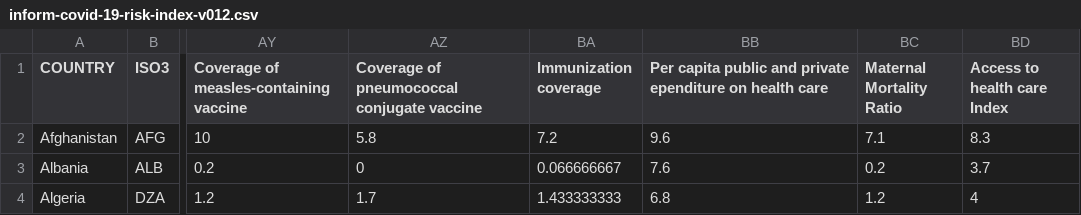
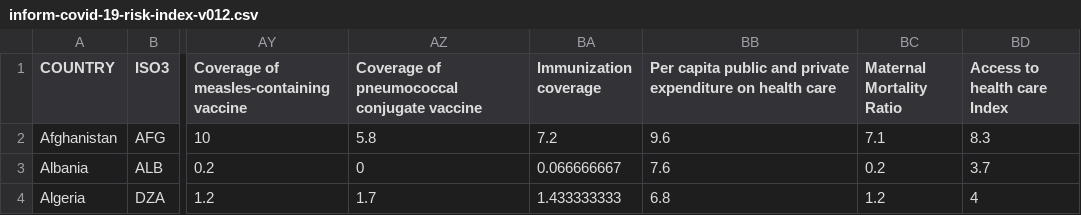
Before and after one commit to jmarindi/jmarindi.github.io, a CSV file: COVID19INFORM/data/inform-covid-19-risk-index-v012.csv, drawn as a sheet; only a part is shown, gaps mark what is left out; the diff names each change by its address in the sheet, - before the commit and + after, or states it on an @@ line.

```diff
--- a/COVID19INFORM/data/inform-covid-19-risk-index-v012.csv
+++ b/COVID19INFORM/data/inform-covid-19-risk-index-v012.csv
-BB1: …and private ependiture on health…
+BB1: …and private expenditure on health…
```
Also changed, not shown: 1 other file.
